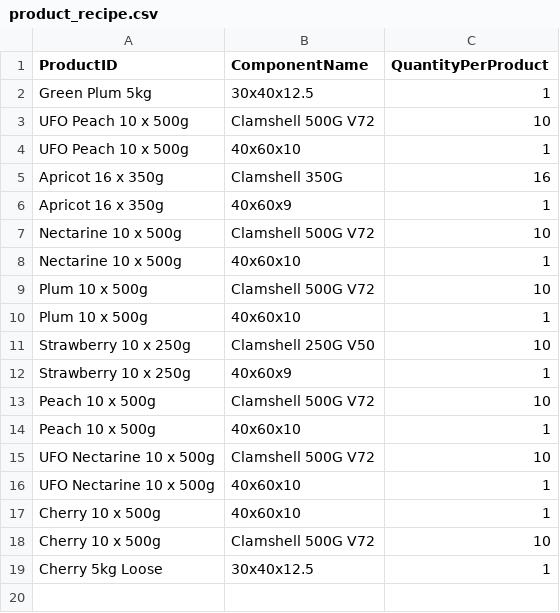
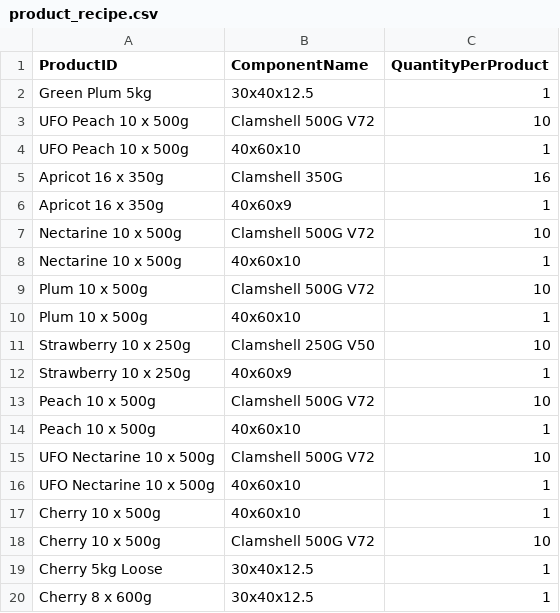
Before and after one commit to akinsoyleyen/cogs_calculator, a CSV file: product_recipe.csv, drawn as a sheet.

```diff
--- a/product_recipe.csv
+++ b/product_recipe.csv
@@ -19 +19,2 @@ Cherry 10 x 500g,Clamshell 500G V72,10
 Cherry 5kg Loose,30x40x12.5,1
+Cherry 8 x 600g,30x40x12.5,1
```
Also changed, not shown: product_packing.csv, product_weights.csv.
